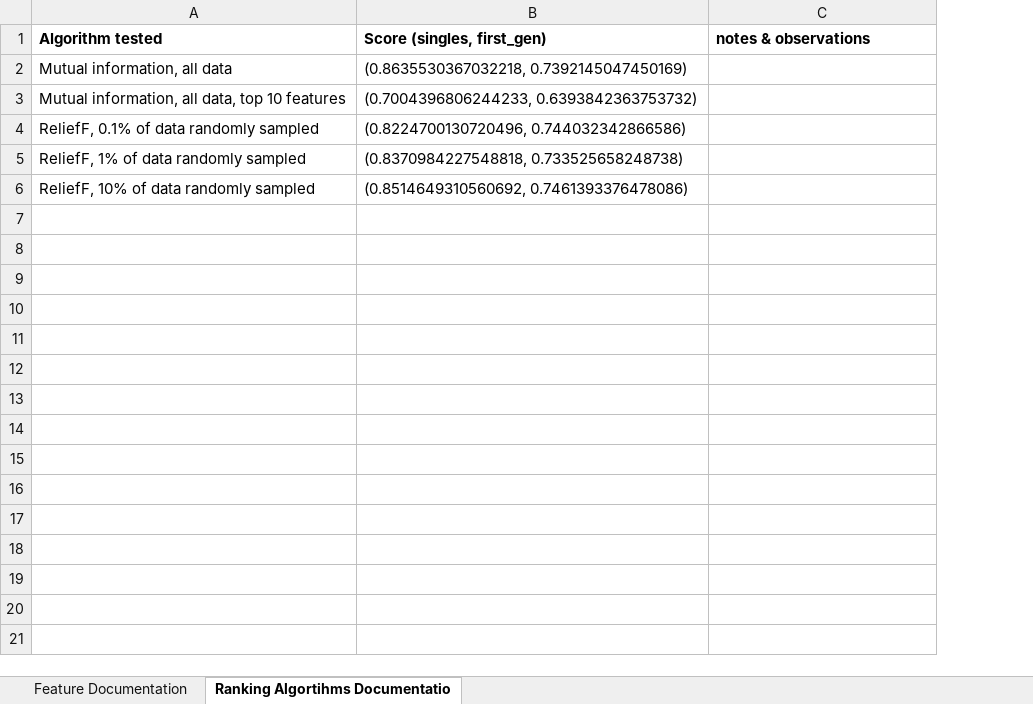
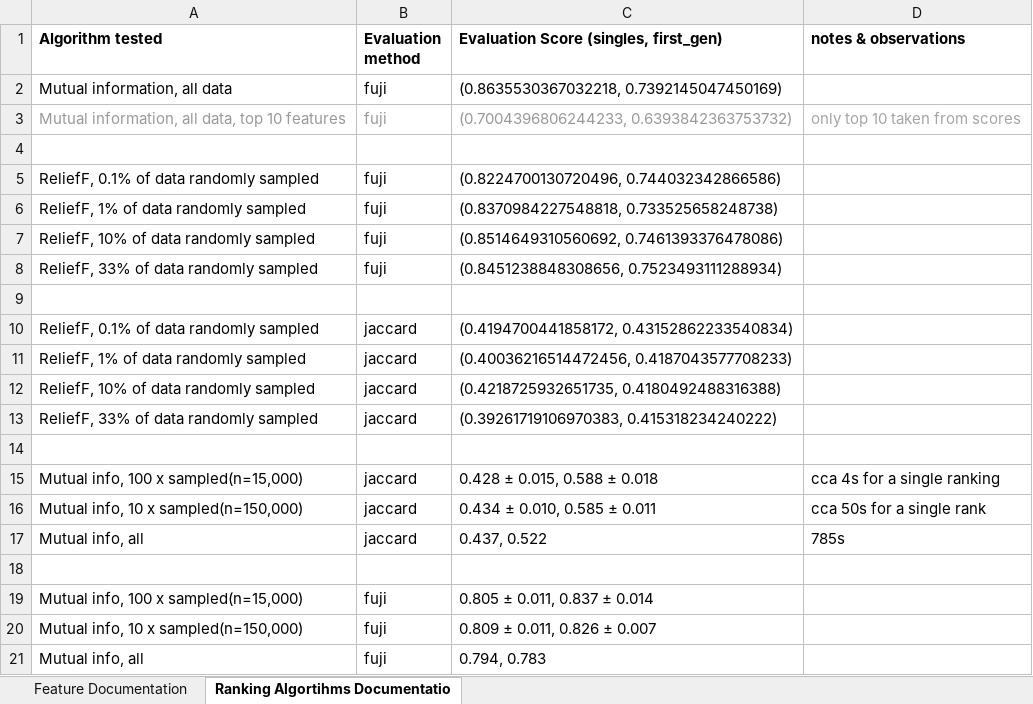
Before and after one commit to amadejp/DS_Project_Feature_Selection, an Excel workbook: src/documentation/Feature Ranking Documentation.xlsx, sheet Ranking Algortihms Documentatio, drawn as a sheet; values as stored, in another font and other column widths than the file's, no borders; charts and pictures not drawn; addresses are those after the commit; the diff names each change by its address in the sheet, - before the commit and + after, or states it on an @@ line.

Commit message:
EDA dendrogram added, pipeline update, algorithm evaluation ipynb updated
Added:
 - EDA dendrogram of feature clusters
 - img subfolder for visualizations

Updated:
 - rank_eval ipynb - testing out results of ReliefF, mutual info, testing jaccard vs fuji
 - rank_eval pipeline (added eval func with logging, rank timing, fuzzy_jaccard now default eval algo)
 - added new results to documentation

```diff
--- a/src/documentation/Feature Ranking Documentation.xlsx (sheet Ranking Algortihms Documentatio)
+++ b/src/documentation/Feature Ranking Documentation.xlsx (sheet Ranking Algortihms Documentatio)
+column B (Evaluation method), rows 2-3: fuji | fuji; rows 5-7: all fuji
-C1: Score (singles, first_gen)
+C1: Evaluation Score (singles, first_gen)
-A3 text colour: black
+A3 text colour: #999999
-C3 text colour: black
+C3 text colour: #999999
-D3 (notes & observations): (empty)
+D3 (notes & observations): only top 10 taken from scores
+row 4: (empty)
+row 8: ReliefF, 33% of data randomly sampled | fuji | (0.8451238848308656, 0.7523493111288934)
+row 9: (empty)
+row 10: ReliefF, 0.1% of data randomly sampled | jaccard | (0.4194700441858172, 0.43152862233540834)
+row 11: ReliefF, 1% of data randomly sampled | jaccard | (0.40036216514472456, 0.4187043577708233)
+row 12: ReliefF, 10% of data randomly sampled | jaccard | (0.4218725932651735, 0.4180492488316388)
+row 13: ReliefF, 33% of data randomly sampled | jaccard | (0.39261719106970383, 0.415318234240222)
+row 14: (empty)
+row 15: Mutual info, 100 x sampled(n=15,000) | jaccard | 0.428 ± 0.015, 0.588 ± 0.018 | cca 4s for a single ranking
+row 16: Mutual info, 10 x sampled(n=150,000) | jaccard | 0.434 ± 0.010, 0.585 ± 0.011 | cca 50s for a single rank
+row 17: Mutual info, all | jaccard | 0.437, 0.522 | 785s
+row 18: (empty)
+row 19: Mutual info, 100 x sampled(n=15,000) | fuji | 0.805 ± 0.011, 0.837 ± 0.014
+row 20: Mutual info, 10 x sampled(n=150,000) | fuji | 0.809 ± 0.011, 0.826 ± 0.007
+row 21: Mutual info, all | fuji | 0.794, 0.783
```
Also changed, not shown: sheet Feature Documentation, formulas that keep their value, 10 other files.
